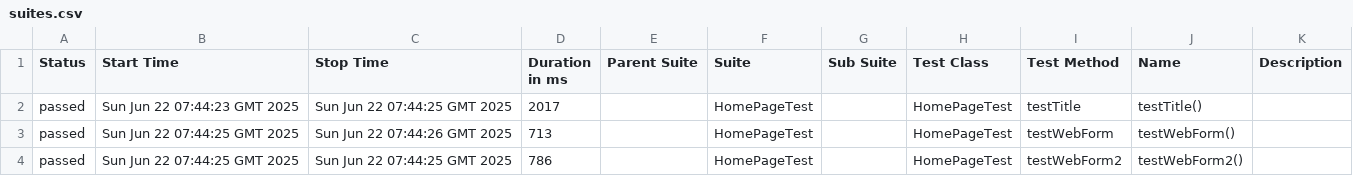
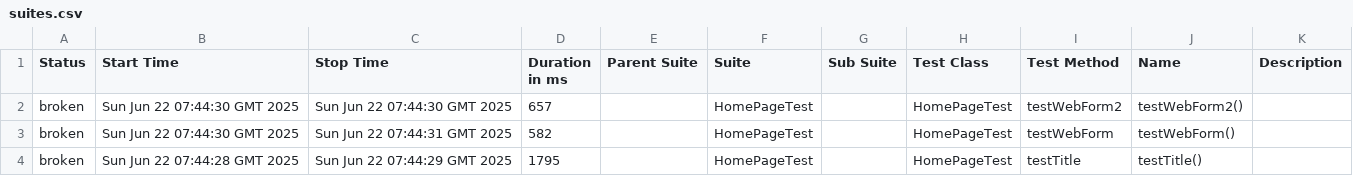
Before and after one commit to StepanidaKirillina1/testRepository, a CSV file: 19/data/suites.csv, drawn as a sheet.

```diff
--- a/19/data/suites.csv
+++ b/19/data/suites.csv
@@ -1,4 +1,4 @@
 "Status","Start Time","Stop Time","Duration in ms","Parent Suite","Suite","Sub Suite","Test Class","Test Method","Name","Description"
-"passed","Sun Jun 22 07:44:23 GMT 2025","Sun Jun 22 07:44:25 GMT 2025","2017","","HomePageTest","","HomePageTest","testTitle","testTitle()",""
-"passed","Sun Jun 22 07:44:25 GMT 2025","Sun Jun 22 07:44:26 GMT 2025","713","","HomePageTest","","HomePageTest","testWebForm","testWebForm()",""
-"passed","Sun Jun 22 07:44:25 GMT 2025","Sun Jun 22 07:44:25 GMT 2025","786","","HomePageTest","","HomePageTest","testWebForm2","testWebForm2()",""
+"broken","Sun Jun 22 07:44:30 GMT 2025","Sun Jun 22 07:44:30 GMT 2025","657","","HomePageTest","","HomePageTest","testWebForm2","testWebForm2()",""
+"broken","Sun Jun 22 07:44:30 GMT 2025","Sun Jun 22 07:44:31 GMT 2025","582","","HomePageTest","","HomePageTest","testWebForm","testWebForm()",""
+"broken","Sun Jun 22 07:44:28 GMT 2025","Sun Jun 22 07:44:29 GMT 2025","1795","","HomePageTest","","HomePageTest","testTitle","testTitle()",""
```
Also changed, not shown: 33 other files.
